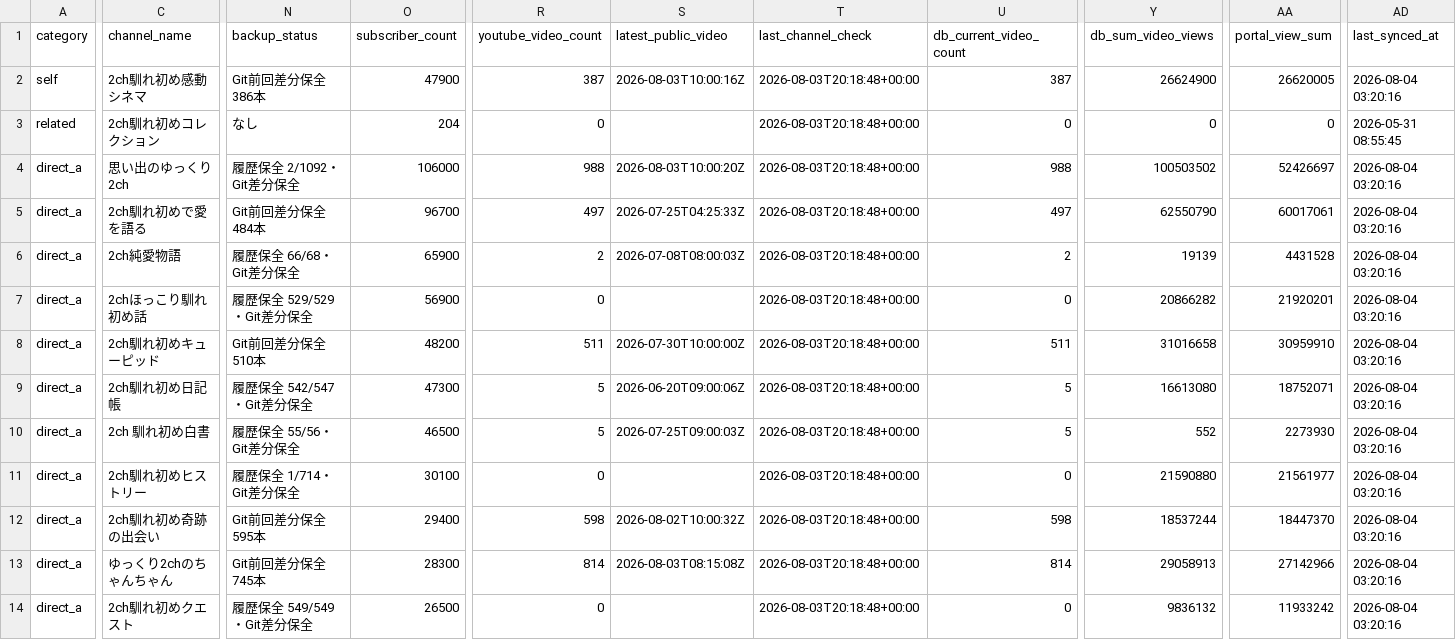
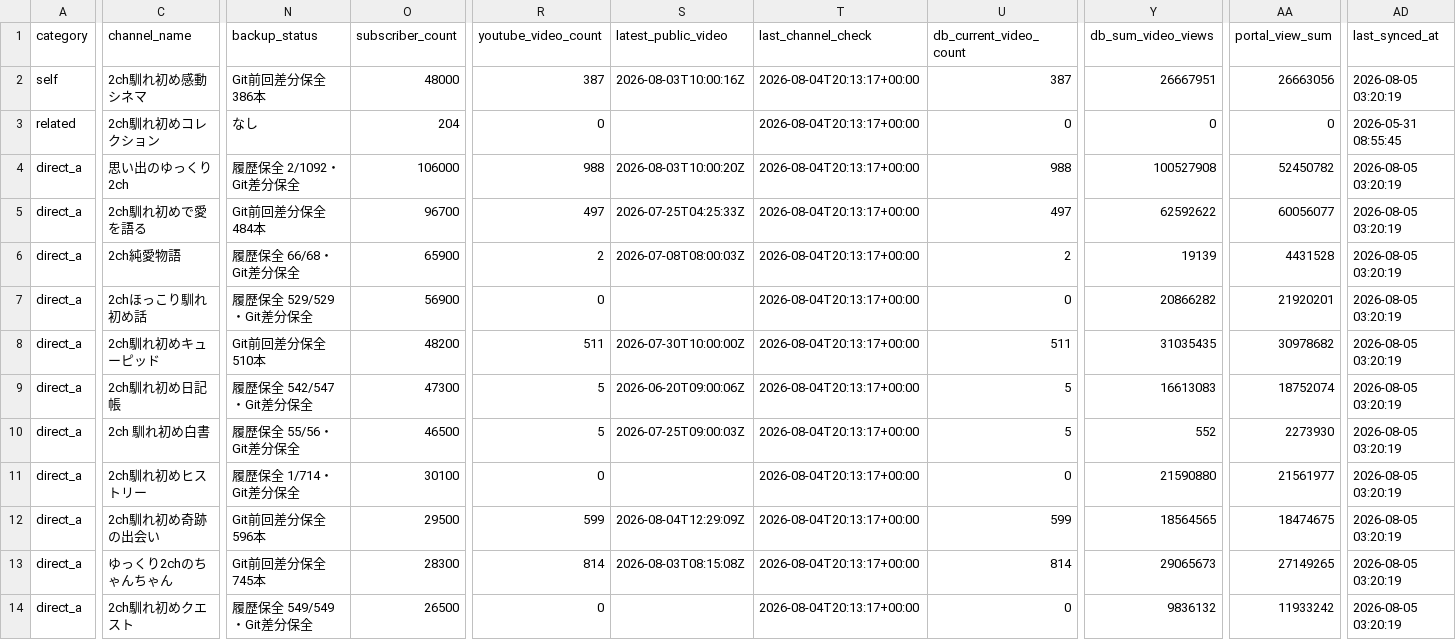
Before and after one commit to japonismy/naresome-kikaku-research, a CSV file: reports/competitor_registry_match.csv, drawn as a sheet; only a part is shown, gaps mark what is left out; the diff covers the shown part only; the diff names each change by its address in the sheet, - before the commit and + after, or states it on an @@ line.

```diff
--- a/reports/competitor_registry_match.csv
+++ b/reports/competitor_registry_match.csv
-O2 (subscriber_count): 47900
+O2 (subscriber_count): 48000
-T2:T14 (last_channel_check): 2026-08-03T20:18:48+00:00
+T2:T14 (last_channel_check): 2026-08-04T20:13:17+00:00
-Y2 (db_sum_video_views): 26624900
+Y2 (db_sum_video_views): 26667951
-AA2 (portal_view_sum): 26620005
+AA2 (portal_view_sum): 26663056
-AD2 (last_synced_at): 2026-08-04 03:20:16
+AD2 (last_synced_at): 2026-08-05 03:20:19
-Y4 (db_sum_video_views): 100503502
+Y4 (db_sum_video_views): 100527908
-AA4 (portal_view_sum): 52426697
+AA4 (portal_view_sum): 52450782
-AD4:AD14 (last_synced_at): 2026-08-04 03:20:16
+AD4:AD14 (last_synced_at): 2026-08-05 03:20:19
-Y5 (db_sum_video_views): 62550790
+Y5 (db_sum_video_views): 62592622
-AA5 (portal_view_sum): 60017061
+AA5 (portal_view_sum): 60056077
-Y8 (db_sum_video_views): 31016658
+Y8 (db_sum_video_views): 31035435
-AA8 (portal_view_sum): 30959910
+AA8 (portal_view_sum): 30978682
-Y9 (db_sum_video_views): 16613080
+Y9 (db_sum_video_views): 16613083
-AA9 (portal_view_sum): 18752071
+AA9 (portal_view_sum): 18752074
-N12 (backup_status): Git前回差分保全 595本
+N12 (backup_status): Git前回差分保全 596本
-O12 (subscriber_count): 29400
+O12 (subscriber_count): 29500
-R12 (youtube_video_count): 598
+R12 (youtube_video_count): 599
-S12 (latest_public_video): 2026-08-02T10:00:32Z
+S12 (latest_public_video): 2026-08-04T12:29:09Z
-U12 (db_current_video_count): 598
+U12 (db_current_video_count): 599
-Y12 (db_sum_video_views): 18537244
+Y12 (db_sum_video_views): 18564565
-AA12 (portal_view_sum): 18447370
+AA12 (portal_view_sum): 18474675
-Y13 (db_sum_video_views): 29058913
+Y13 (db_sum_video_views): 29065673
-AA13 (portal_view_sum): 27142966
+AA13 (portal_view_sum): 27149265
```
Also changed, not shown: 125 edited cells elsewhere in this file, data_sources/youtube_channel_status.csv, data_sources/youtube_current_stats.csv, 8 other files.
